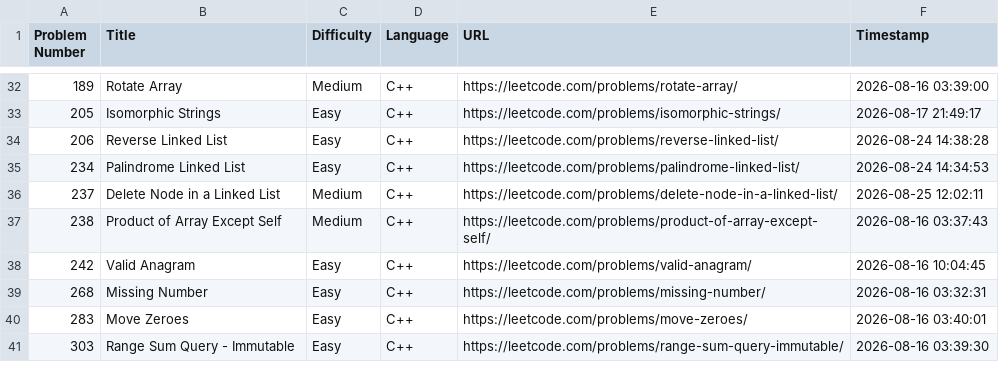
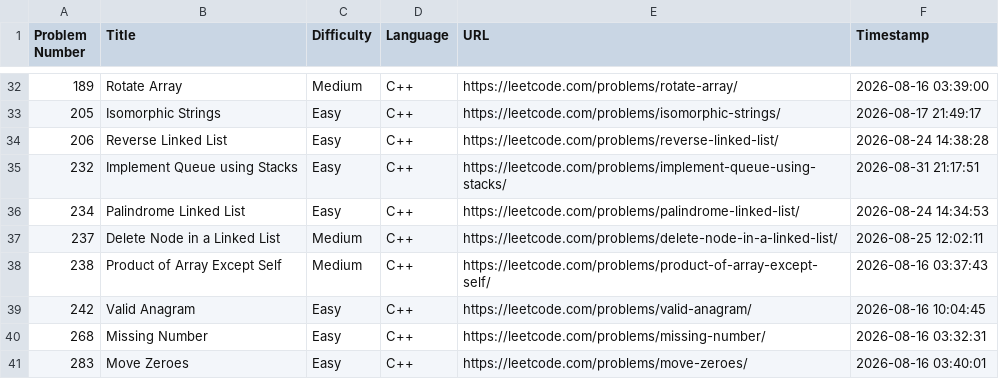
Before and after one commit to shivinders12/LeetCode, a CSV file: submissions.csv, drawn as a sheet; only a part is shown, gaps mark what is left out; the shorter side is filled out with more unchanged rows; the diff names each change by its address in the sheet, - before the commit and + after, or states it on an @@ line.

Commit message:
Update submissions.csv: #232 Implement Queue using Stacks

```diff
--- a/submissions.csv
+++ b/submissions.csv
+row 35: 232 | Implement Queue using Stacks | Easy | C++ | https://leetcode.com/problems/implement-queue-using-stacks/ | 2026-08-31 21:17:51
```
